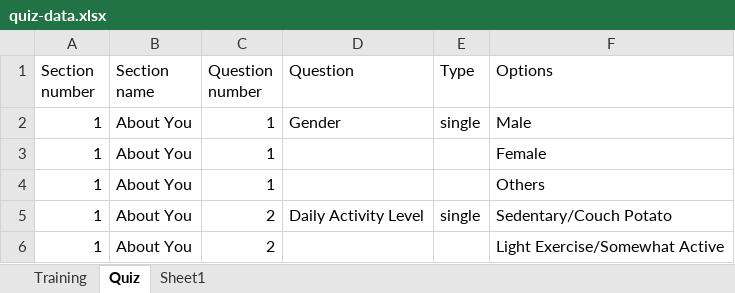
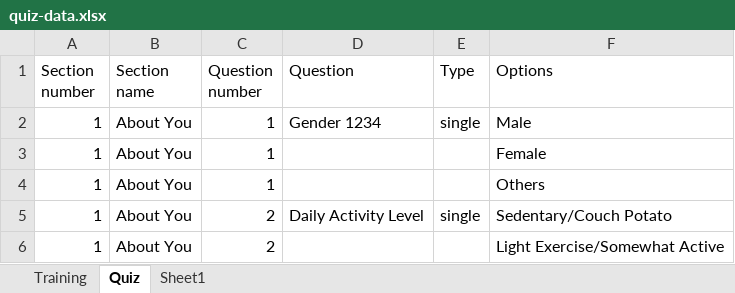
Before and after one commit to ad-kmt/diet_planner_backend, an Excel workbook: data/quiz-data.xlsx, sheet Quiz, drawn as a sheet; only a part is shown; values as stored, in another font and other column widths than the file's, no borders; the diff names each change by its address in the sheet, - before the commit and + after, or states it on an @@ line.

Commit message:
database upload and model training using excel.

```diff
--- a/data/quiz-data.xlsx (sheet Quiz)
+++ b/data/quiz-data.xlsx (sheet Quiz)
-D2 (Question): Gender
+D2 (Question): Gender 1234
```
Also changed, not shown: 11 other files.
